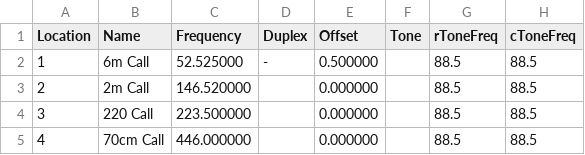
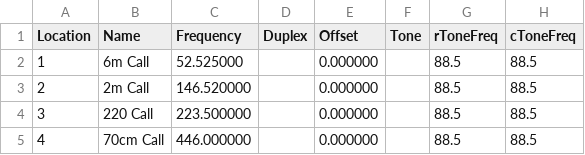
Before and after one commit to kk7ds/chirp, a CSV file: stock_configs/US Calling Frequencies.csv, drawn as a sheet; only a part is shown; the diff names each change by its address in the sheet, - before the commit and + after, or states it on an @@ line.

Commit message:
[All] Remove offset for 6m FM calling freq in stock config, fixes #1801

```diff
--- a/stock_configs/US Calling Frequencies.csv
+++ b/stock_configs/US Calling Frequencies.csv
-D2 (Duplex): -
+D2 (Duplex): (empty)
-E2 (Offset): 0.500000
+E2 (Offset): 0.000000
```
